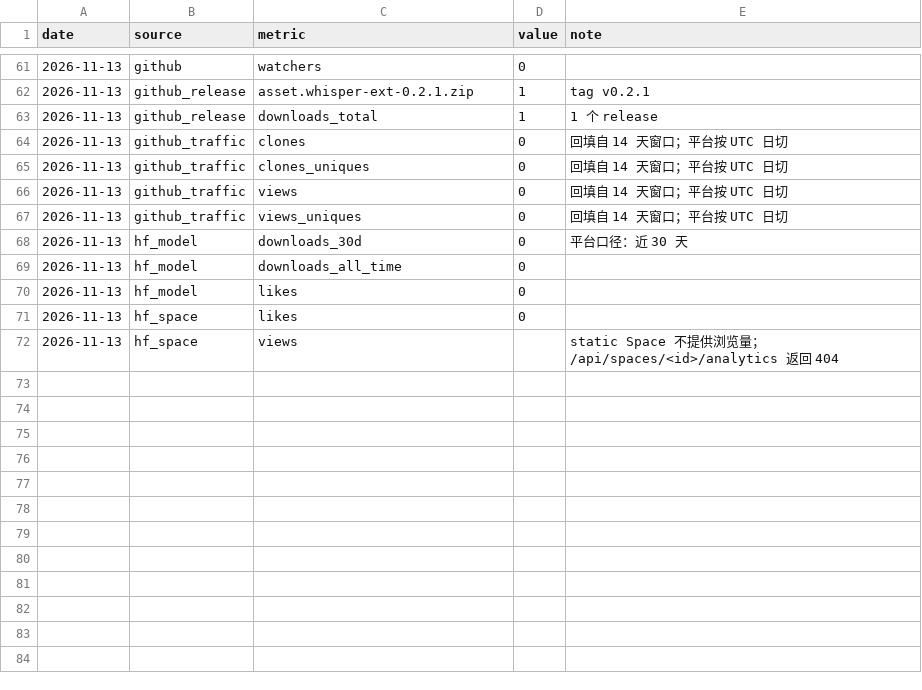
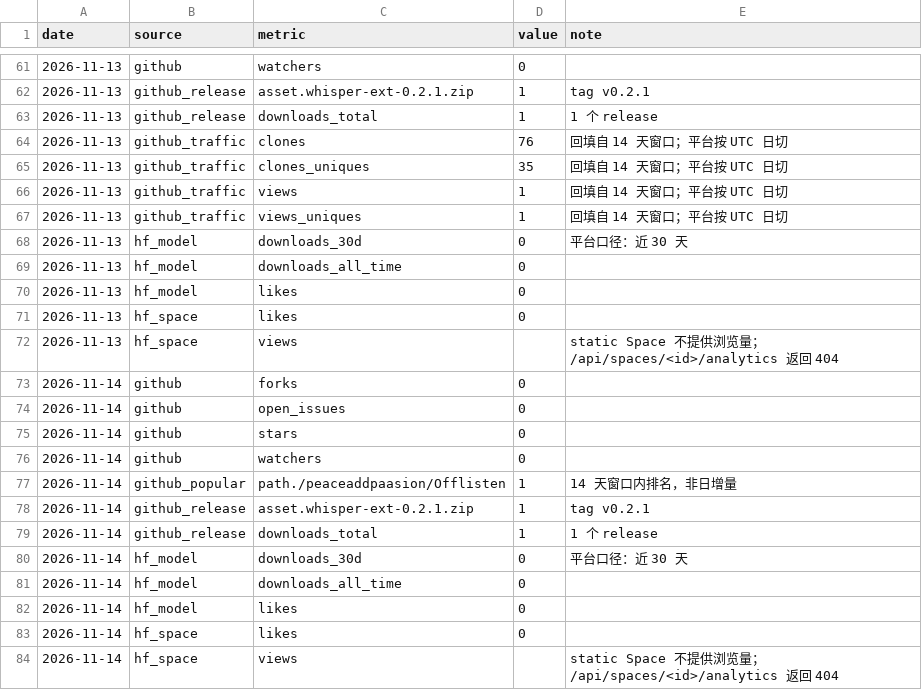
Before and after one commit to peaceaddpaasion/Offlisten, a CSV file: docs/metrics/history.csv, drawn as a sheet; only a part is shown, gaps mark what is left out.

```diff
--- a/docs/metrics/history.csv
+++ b/docs/metrics/history.csv
@@ -63,6 +63,6 @@ date,source,metric,value,note
 2026-11-13,github_release,downloads_total,1,1 个 release
-2026-11-13,github_traffic,clones,0,回填自 14 天窗口；平台按 UTC 日切
-2026-11-13,github_traffic,clones_uniques,0,回填自 14 天窗口；平台按 UTC 日切
-2026-11-13,github_traffic,views,0,回填自 14 天窗口；平台按 UTC 日切
-2026-11-13,github_traffic,views_uniques,0,回填自 14 天窗口；平台按 UTC 日切
+2026-11-13,github_traffic,clones,76,回填自 14 天窗口；平台按 UTC 日切
+2026-11-13,github_traffic,clones_uniques,35,回填自 14 天窗口；平台按 UTC 日切
+2026-11-13,github_traffic,views,1,回填自 14 天窗口；平台按 UTC 日切
+2026-11-13,github_traffic,views_uniques,1,回填自 14 天窗口；平台按 UTC 日切
 2026-11-13,hf_model,downloads_30d,0,平台口径：近 30 天
@@ -72 +72,13 @@ date,source,metric,value,note
 2026-11-13,hf_space,views,,static Space 不提供浏览量；/api/spaces/<id>/analytics 返回 404
+2026-11-14,github,forks,0,
+2026-11-14,github,open_issues,0,
+2026-11-14,github,stars,0,
+2026-11-14,github,watchers,0,
+2026-11-14,github_popular,path./peaceaddpaasion/Offlisten,1,14 天窗口内排名，非日增量
+2026-11-14,github_release,asset.whisper-ext-0.2.1.zip,1,tag v0.2.1
+2026-11-14,github_release,downloads_total,1,1 个 release
+2026-11-14,hf_model,downloads_30d,0,平台口径：近 30 天
+2026-11-14,hf_model,downloads_all_time,0,
+2026-11-14,hf_model,likes,0,
+2026-11-14,hf_space,likes,0,
+2026-11-14,hf_space,views,,static Space 不提供浏览量；/api/spaces/<id>/analytics 返回 404
```
Also changed, not shown: 4 other files.
